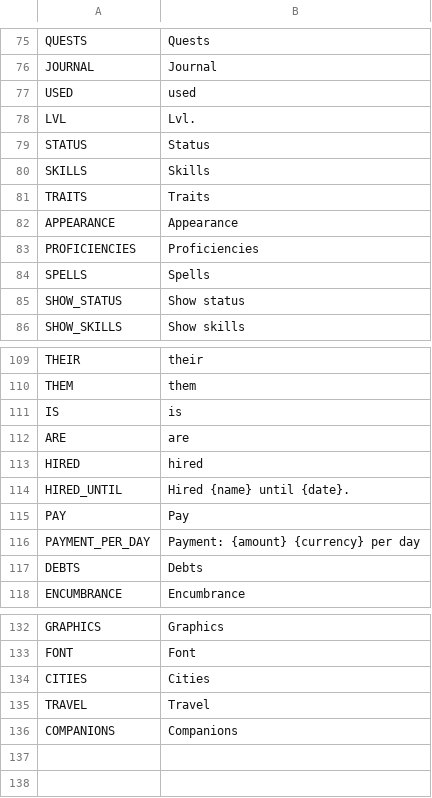
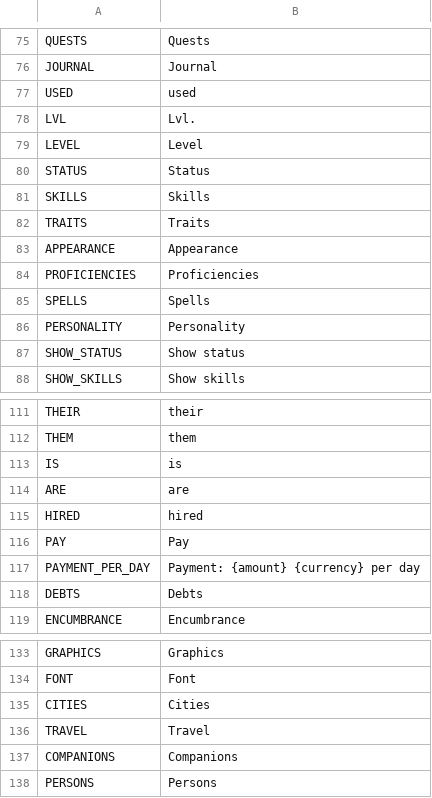
Before and after one commit to V-ktor/TR, a CSV file: translations/menu.csv, drawn as a sheet; only a part is shown, gaps mark what is left out; removed rows and columns are numbered as before the commit, all else as after; the diff names each change by its address in the sheet, - before the commit and + after, or states it on an @@ line.

Commit message:
Links for journal and entries for NPCs.

```diff
--- a/translations/menu.csv
+++ b/translations/menu.csv
+row 79: LEVEL | Level
+row 86: PERSONALITY | Personality
-row 114: HIRED_UNTIL | Hired {name} until {date}.
+row 138: PERSONS | Persons
```
Also changed, not shown: 12 other files.
